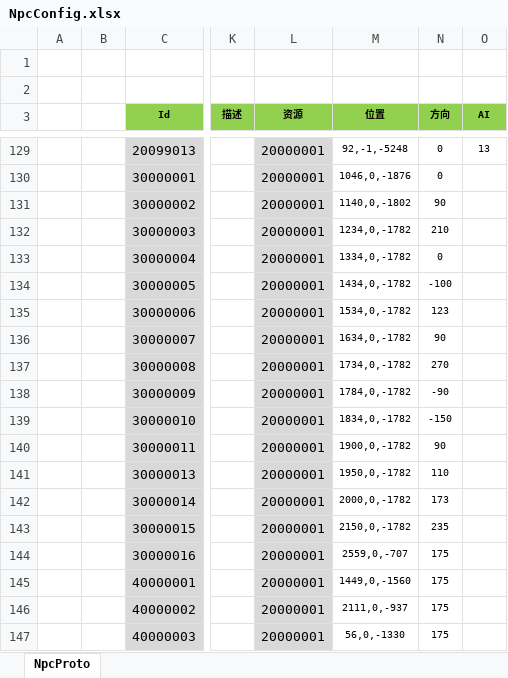
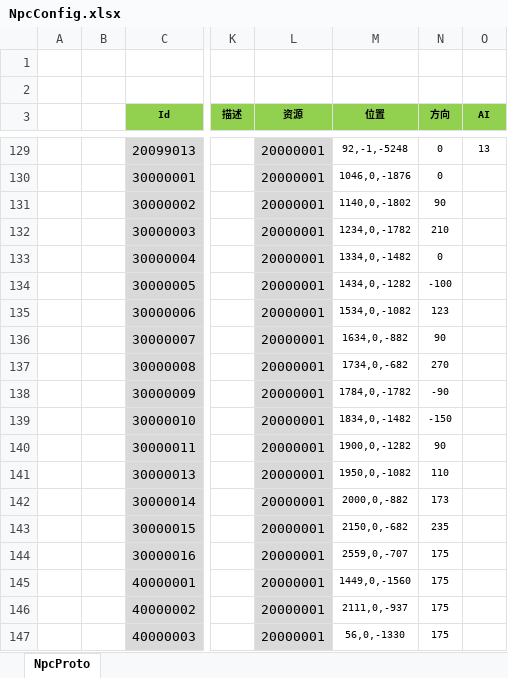
Before and after one commit to csyinghuochong/mengjing, an Excel workbook: Unity/Assets/Config/Excel/NpcConfig.xlsx, sheet NpcProto, drawn as a sheet; only a part is shown, gaps mark what is left out; values as stored, in another font and other column widths than the file's, no borders; the diff names each change by its address in the sheet, - before the commit and + after, or states it on an @@ line.

```diff
--- a/Unity/Assets/Config/Excel/NpcConfig.xlsx (sheet NpcProto)
+++ b/Unity/Assets/Config/Excel/NpcConfig.xlsx (sheet NpcProto)
-M133 (位置): 1334,0,-1782
+M133 (位置): 1334,0,-1482
-M134 (位置): 1434,0,-1782
+M134 (位置): 1434,0,-1282
-M135 (位置): 1534,0,-1782
+M135 (位置): 1534,0,-1082
-M136 (位置): 1634,0,-1782
+M136 (位置): 1634,0,-882
-M137 (位置): 1734,0,-1782
+M137 (位置): 1734,0,-682
-M139 (位置): 1834,0,-1782
+M139 (位置): 1834,0,-1482
-M140 (位置): 1900,0,-1782
+M140 (位置): 1900,0,-1282
-M141 (位置): 1950,0,-1782
+M141 (位置): 1950,0,-1082
-M142 (位置): 2000,0,-1782
+M142 (位置): 2000,0,-882
-M143 (位置): 2150,0,-1782
+M143 (位置): 2150,0,-682
```
Also changed, not shown: 8 other files.
